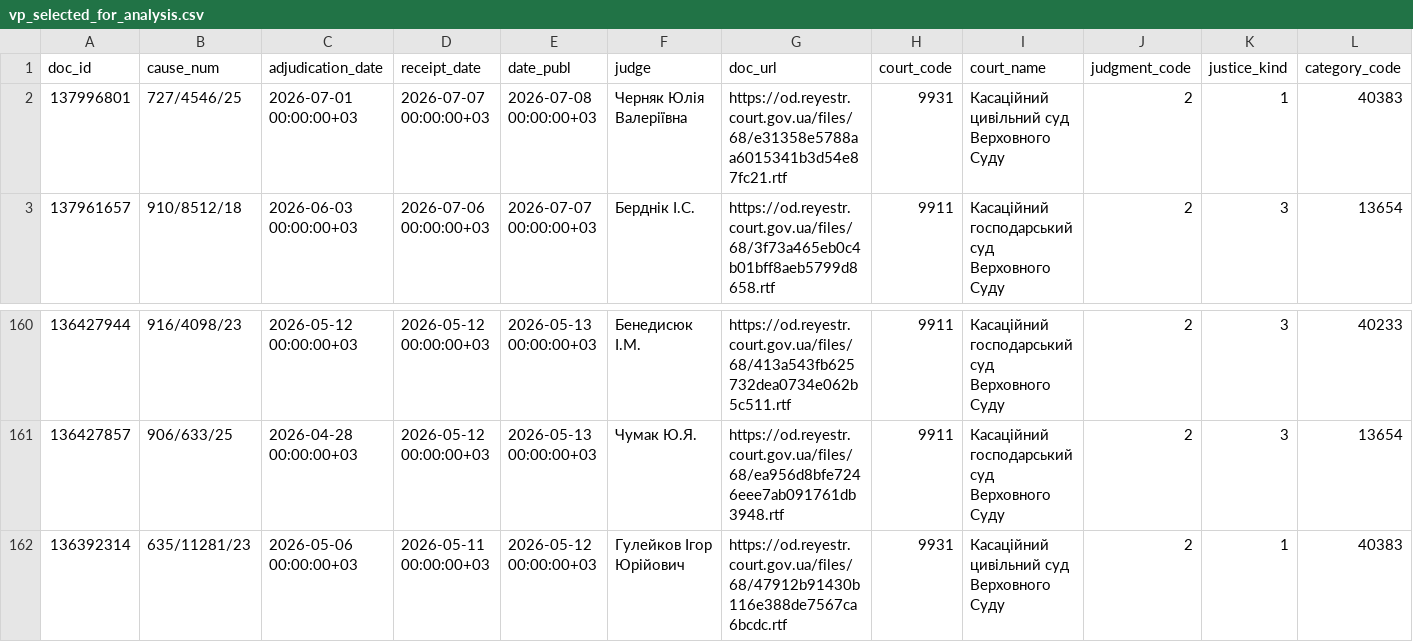
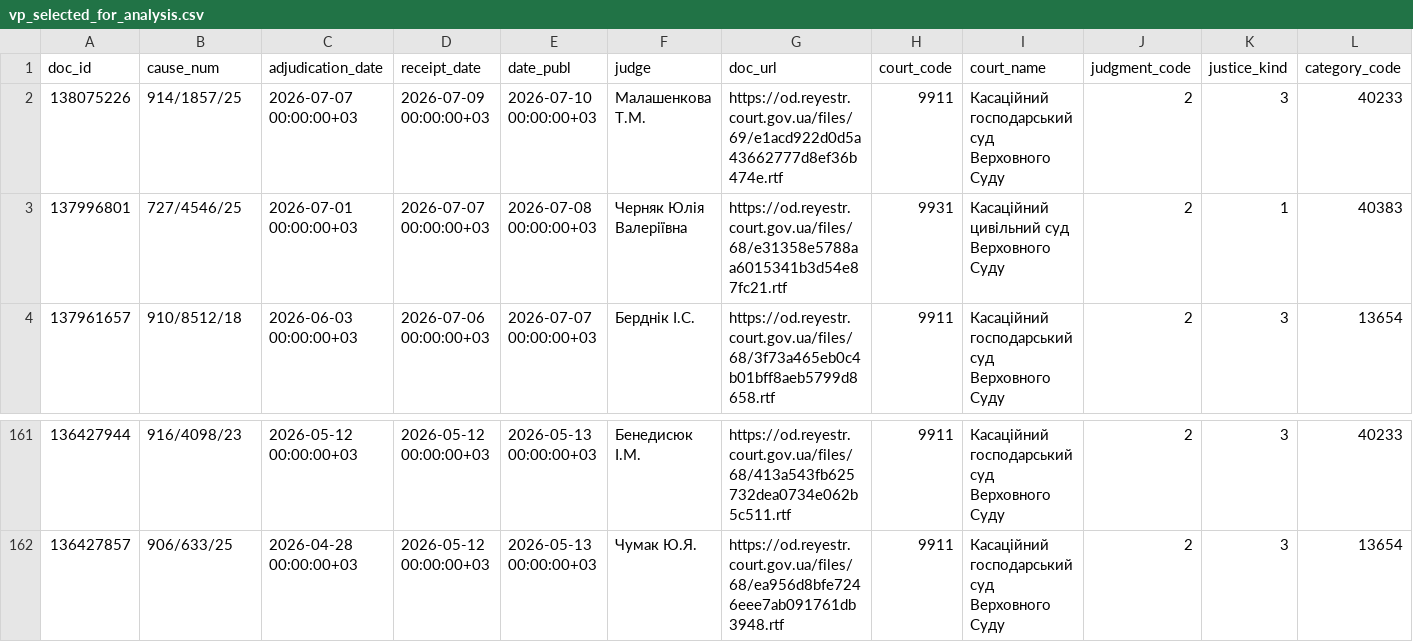
Before and after one commit to apryshchepchuk/VS-legal-digest, a CSV file: data/interim/vp_selected_for_analysis.csv, drawn as a sheet; only a part is shown, gaps mark what is left out; removed rows and columns are numbered as before the commit, all else as after; rows hold the shown columns only; the diff names each change by its address in the sheet, - before the commit and + after, or states it on an @@ line.

```diff
--- a/data/interim/vp_selected_for_analysis.csv
+++ b/data/interim/vp_selected_for_analysis.csv
+row 2: 138075226 | 914/1857/25 | 2026-07-07 00:00:00+03 | 2026-07-09 00:00:00+03 | 2026-07-10 00:00:00+03 | Малашенкова Т.М. | https://od.reyestr.court.gov.ua/files/69/e1acd922d0d5a43662777d8ef36b474e.rtf | 9911 | Касаційний господарський суд Верховного Суду | 2 | 3 | 40233
-row 162: 136392314 | 635/11281/23 | 2026-05-06 00:00:00+03 | 2026-05-11 00:00:00+03 | 2026-05-12 00:00:00+03 | Гулейков Ігор Юрійович | https://od.reyestr.court.gov.ua/files/68/47912b91430b116e388de7567ca6bcdc.rtf | 9931 | Касаційний цивільний суд Верховного Суду | 2 | 1 | 40383
```
Also changed, not shown: data/interim/vp_candidates.csv, data/interim/vp_excluded_appellate_admin.csv, 10 other files.
